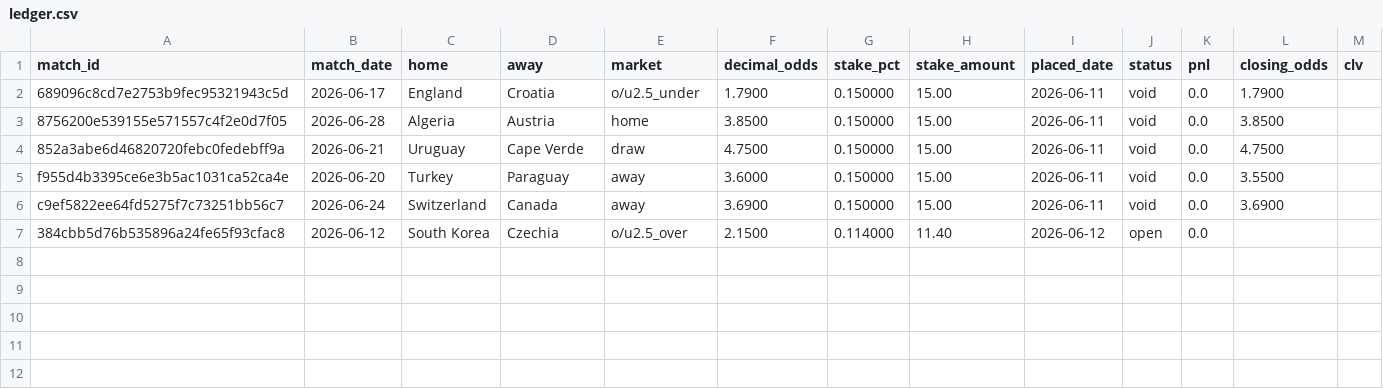
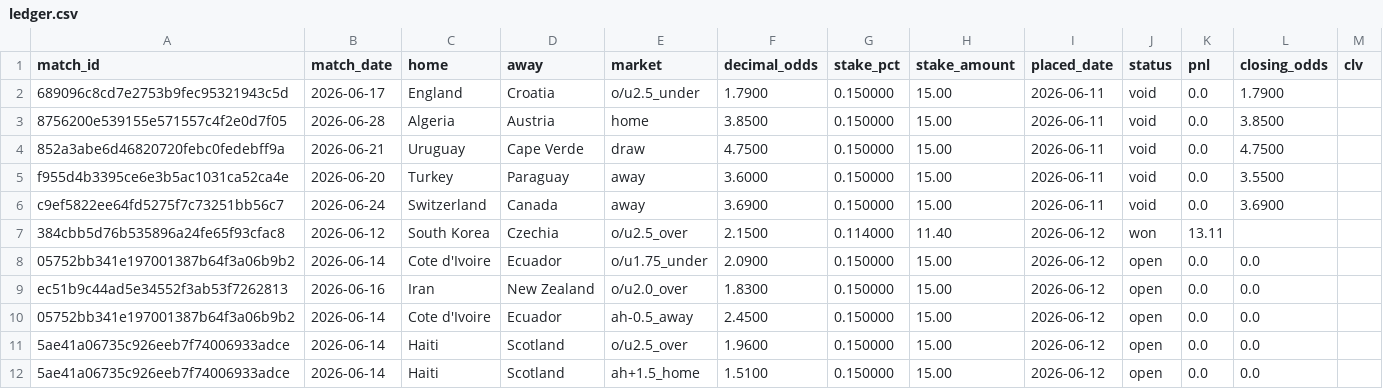
Before and after one commit to Philip3006/sportsbrain, a CSV file: results/ledger.csv, drawn as a sheet.

Commit message:
auto: pre-match scan 2026-06-12

```diff
--- a/results/ledger.csv
+++ b/results/ledger.csv
@@ -6,2 +6,7 @@ f955d4b3395ce6e3b5ac1031ca52ca4e,2026-06-20,Turkey,Paraguay,away,3.6000,0.150000
 c9ef5822ee64fd5275f7c73251bb56c7,2026-06-24,Switzerland,Canada,away,3.6900,0.150000,15.00,2026-06-11,void,0.0,3.6900,
-384cbb5d76b535896a24fe65f93cfac8,2026-06-12,South Korea,Czechia,o/u2.5_over,2.1500,0.114000,11.40,2026-06-12,open,0.0,,
+384cbb5d76b535896a24fe65f93cfac8,2026-06-12,South Korea,Czechia,o/u2.5_over,2.1500,0.114000,11.40,2026-06-12,won,13.11,,
+05752bb341e197001387b64f3a06b9b2,2026-06-14,Cote d'Ivoire,Ecuador,o/u1.75_under,2.0900,0.150000,15.00,2026-06-12,open,0.0,0.0,
+ec51b9c44ad5e34552f3ab53f7262813,2026-06-16,Iran,New Zealand,o/u2.0_over,1.8300,0.150000,15.00,2026-06-12,open,0.0,0.0,
+05752bb341e197001387b64f3a06b9b2,2026-06-14,Cote d'Ivoire,Ecuador,ah-0.5_away,2.4500,0.150000,15.00,2026-06-12,open,0.0,0.0,
+5ae41a06735c926eeb7f74006933adce,2026-06-14,Haiti,Scotland,o/u2.5_over,1.9600,0.150000,15.00,2026-06-12,open,0.0,0.0,
+5ae41a06735c926eeb7f74006933adce,2026-06-14,Haiti,Scotland,ah+1.5_home,1.5100,0.150000,15.00,2026-06-12,open,0.0,0.0,
```
